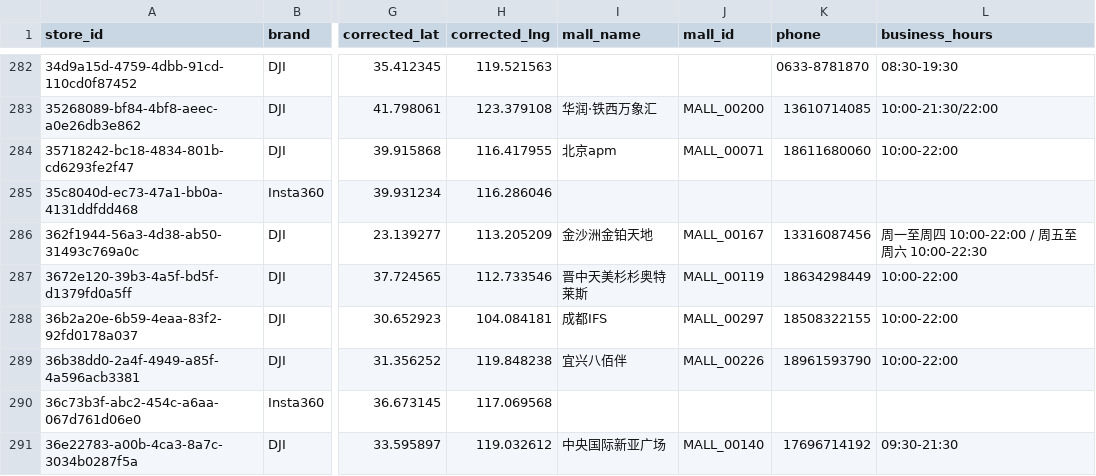
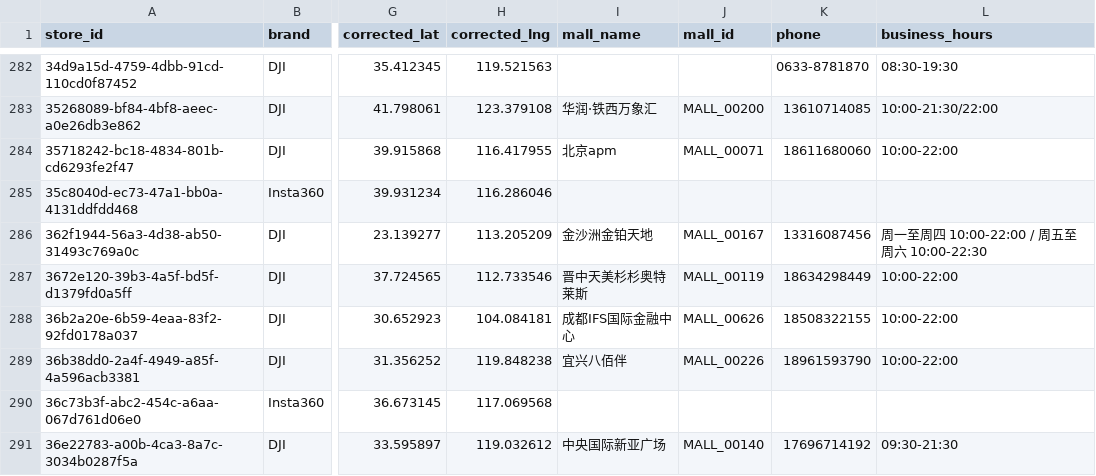
Before and after one commit to njrhts2kvv-star/StoreMap-China, a CSV file: Store_Master_Cleaned.csv, drawn as a sheet; only a part is shown, gaps mark what is left out; the diff names each change by its address in the sheet, - before the commit and + after, or states it on an @@ line.

Commit message:
feat: data workflow & AI assistant

```diff
--- a/Store_Master_Cleaned.csv
+++ b/Store_Master_Cleaned.csv
-I288 (mall_name): 成都IFS
+I288 (mall_name): 成都IFS国际金融中心
-J288 (mall_id): MALL_00297
+J288 (mall_id): MALL_00626
```
Also changed, not shown: poi_memory.csv, tmp_preview_two_weeks/Mall_Master_Cleaned.csv, 21 other files.
